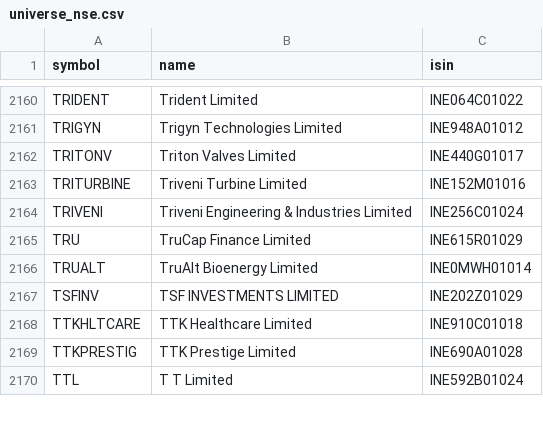
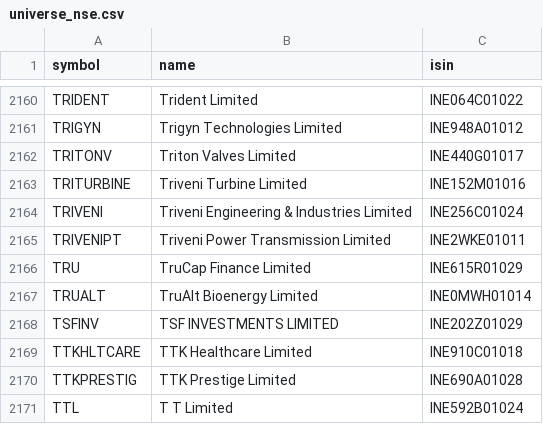
Before and after one commit to amansingh421111-coder/dma-screener, a CSV file: universe_nse.csv, drawn as a sheet; only a part is shown, gaps mark what is left out; the diff names each change by its address in the sheet, - before the commit and + after, or states it on an @@ line.

Commit message:
data update

```diff
--- a/universe_nse.csv
+++ b/universe_nse.csv
+row 2165: TRIVENIPT | Triveni Power Transmission Limited | INE2WKE01011
```
Also changed, not shown: 6 other files.
